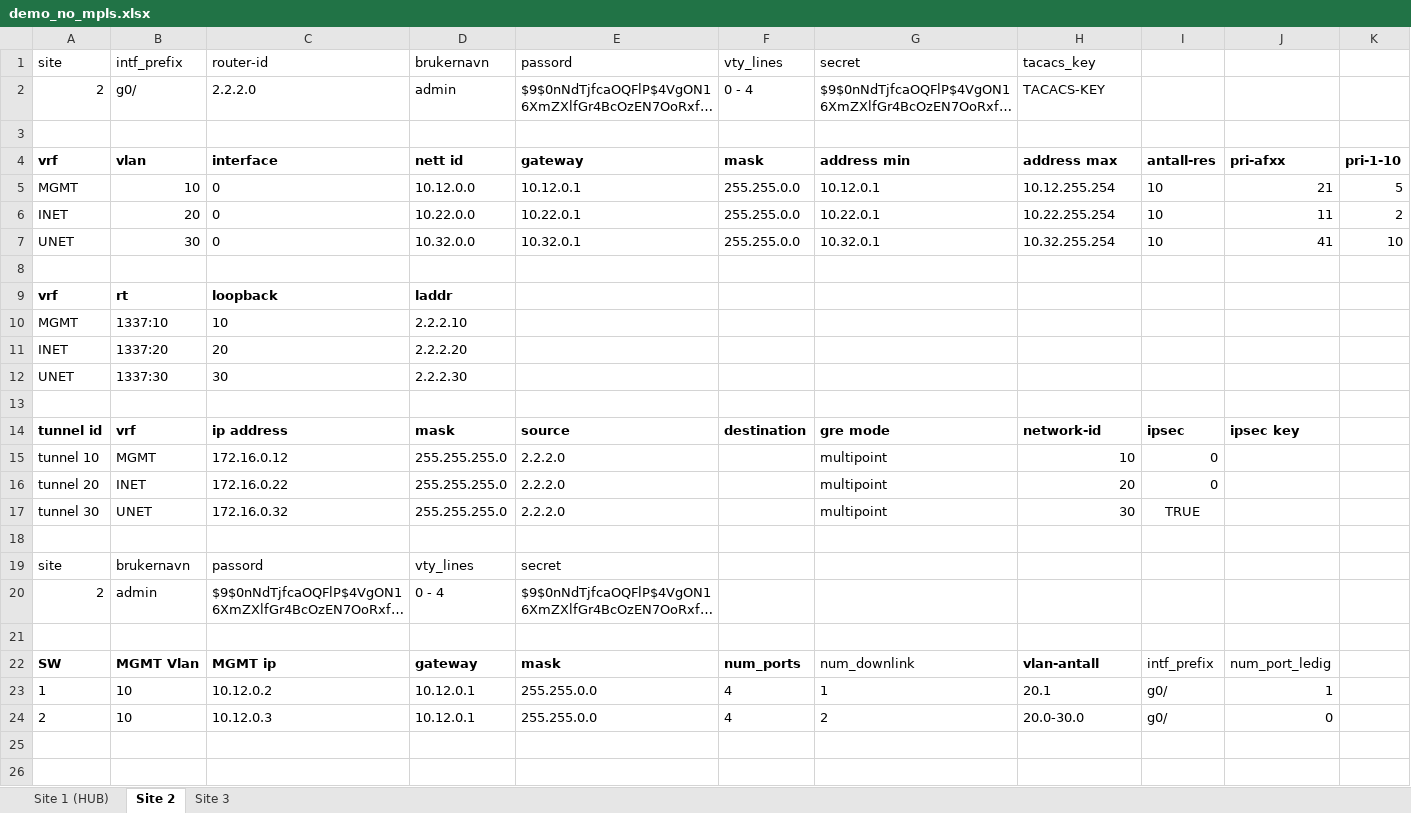
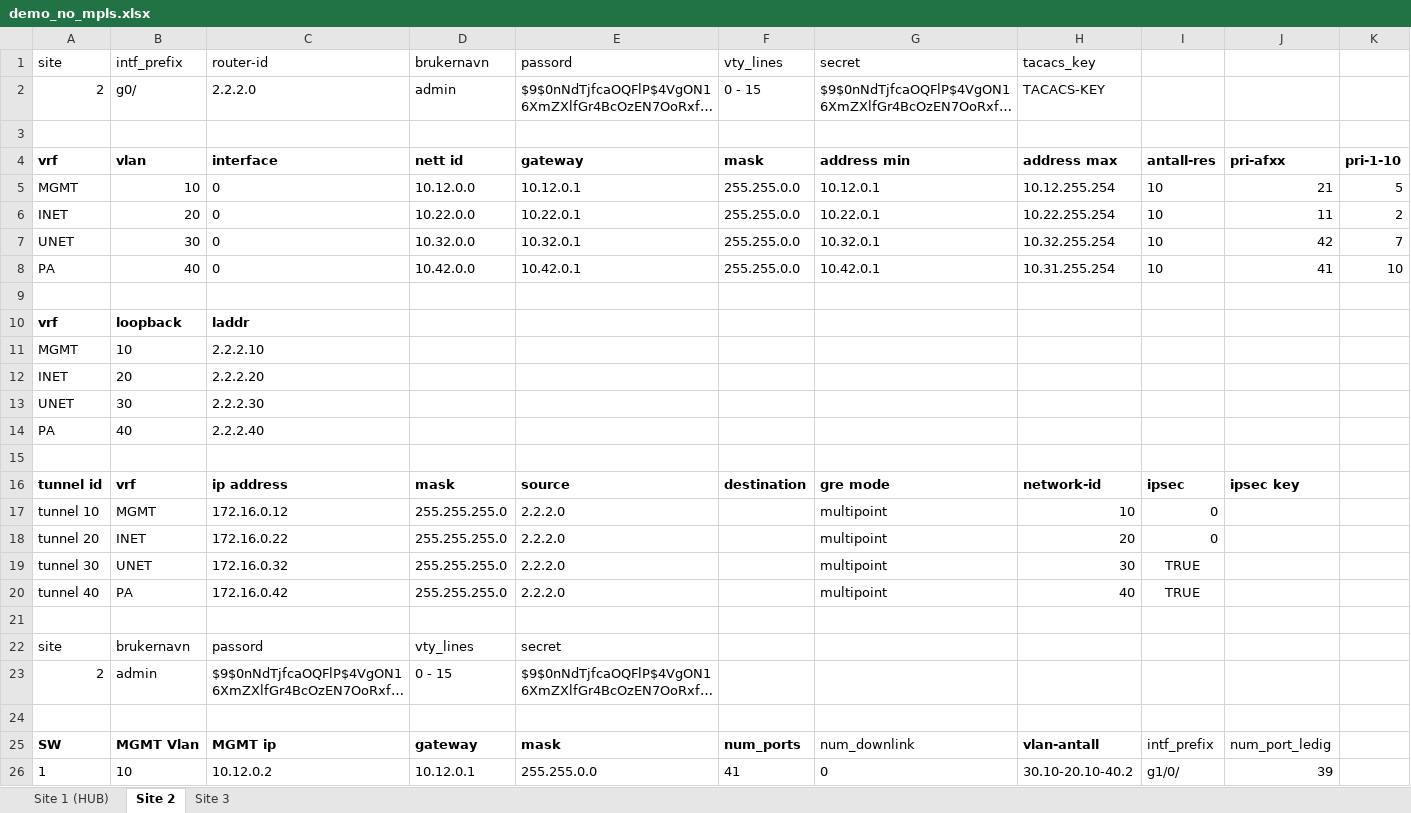
Before and after one commit to Yonatan1717/INI-scripts-and-config, an Excel workbook: NO_MPLS_SAD/demo_no_mpls.xlsx, sheet Site 2, drawn as a sheet; long unchanged cells end in …; values as stored, in another font and other column widths than the file's, no borders; table styles not drawn; removed rows and columns are numbered as before the commit, all else as after; the diff names each change by its address in the sheet, - before the commit and + after, or states it on an @@ line.

```diff
--- a/NO_MPLS_SAD/demo_no_mpls.xlsx (sheet Site 2)
+++ b/NO_MPLS_SAD/demo_no_mpls.xlsx (sheet Site 2)
-F2 (vty_lines): 0 - 4
+F2 (vty_lines): 0 - 15
-J7: 41
+J7: 42
-K7: 10
+K7: 7
+row 8: PA | 40 | 0 | 10.42.0.0 | 10.42.0.1 | 255.255.0.0 | 10.42.0.1 | 10.31.255.254 | 10 | 41 | 10
-row 9: vrf | rt | loopback | laddr
+row 10: vrf | loopback | laddr
-B11 (intf_prefix): 1337:10
+B11 (intf_prefix): 10
-C11 (router-id): 10
+C11 (router-id): 2.2.2.10
-D11 (brukernavn): 2.2.2.10
+D11 (brukernavn): (empty)
-B12 (intf_prefix): 1337:20
+B12 (intf_prefix): 20
-C12 (router-id): 20
+C12 (router-id): 2.2.2.20
-D12 (brukernavn): 2.2.2.20
+D12 (brukernavn): (empty)
-B13 (intf_prefix): 1337:30
+B13 (intf_prefix): 30
-C13 (router-id): 30
+C13 (router-id): 2.2.2.30
-D13 (brukernavn): 2.2.2.30
+D13 (brukernavn): (empty)
+row 14: PA | 40 | 2.2.2.40
+row 20: tunnel 40 | PA | 172.16.0.42 | 255.255.255.0 | 2.2.2.0 |  | multipoint | 40 | TRUE
-D23 (brukernavn): 0 - 4
+D23 (brukernavn): 0 - 15
-F26 (vty_lines): 4
+F26 (vty_lines): 41
-G26 (secret): 1
+G26 (secret): 0
-H26 (tacacs_key): 20.1
+H26 (tacacs_key): 30.10-20.10-40.2
-I26: g0/
+I26: g1/0/
-J26: 1
+J26: 39
-row 24: 2 | 10 | 10.12.0.3 | 10.12.0.1 | 255.255.0.0 | 4 | 2 | 20.0-30.0 | g0/ | 0
```
Also changed, not shown: sheet Site 3, sheet Site 1 (HUB), formulas that keep their value, 3 other files.
